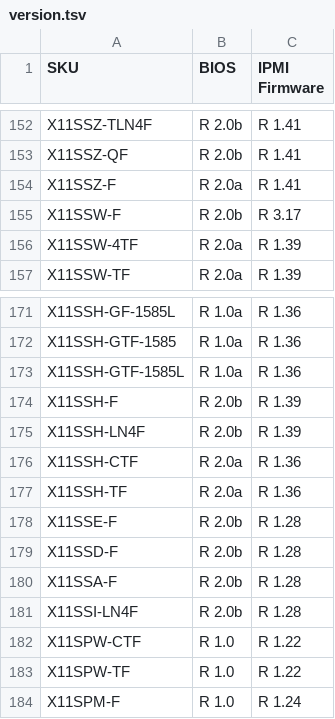
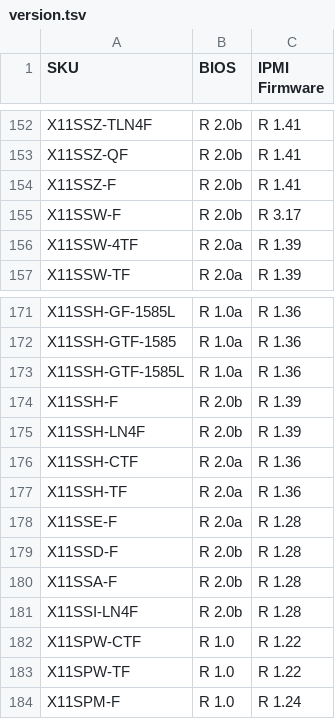
Before and after one commit to iyokan/smc-bios, a TSV file: version.tsv, drawn as a sheet; only a part is shown, gaps mark what is left out.

Commit message:
no comment is good comment

```diff
--- a/version.tsv
+++ b/version.tsv
@@ -153,3 +153,3 @@ X11SSZ-TLN4F	R 2.0b	R 1.41
 X11SSZ-QF	R 2.0b	R 1.41
-X11SSZ-F	R 2.0a	R 1.41
+X11SSZ-F	R 2.0b	R 1.41
 X11SSW-F	R 2.0b	R 3.17
@@ -177,3 +177,3 @@ X11SSH-CTF	R 2.0a	R 1.36
 X11SSH-TF	R 2.0a	R 1.36
-X11SSE-F	R 2.0b	R 1.28
+X11SSE-F	R 2.0a	R 1.28
 X11SSD-F	R 2.0b	R 1.28
```
